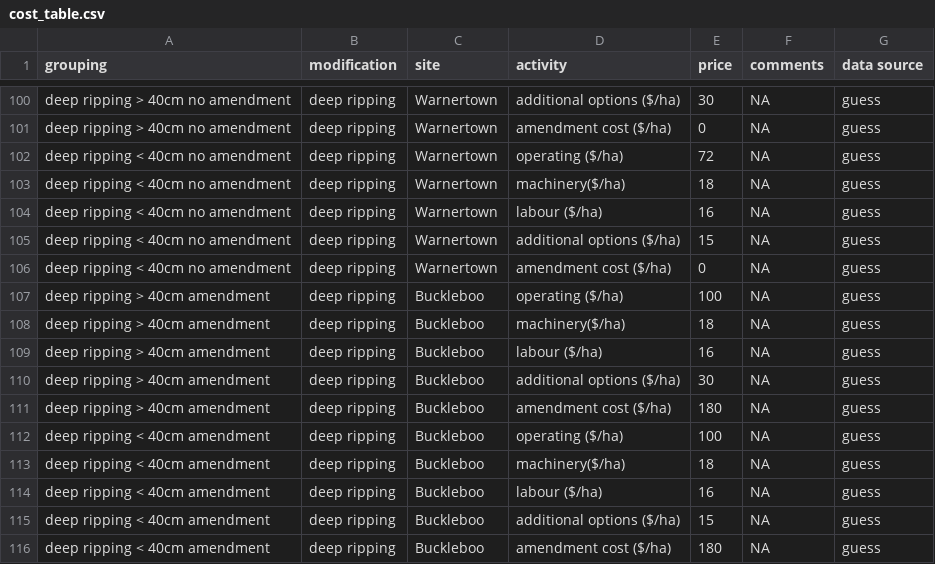
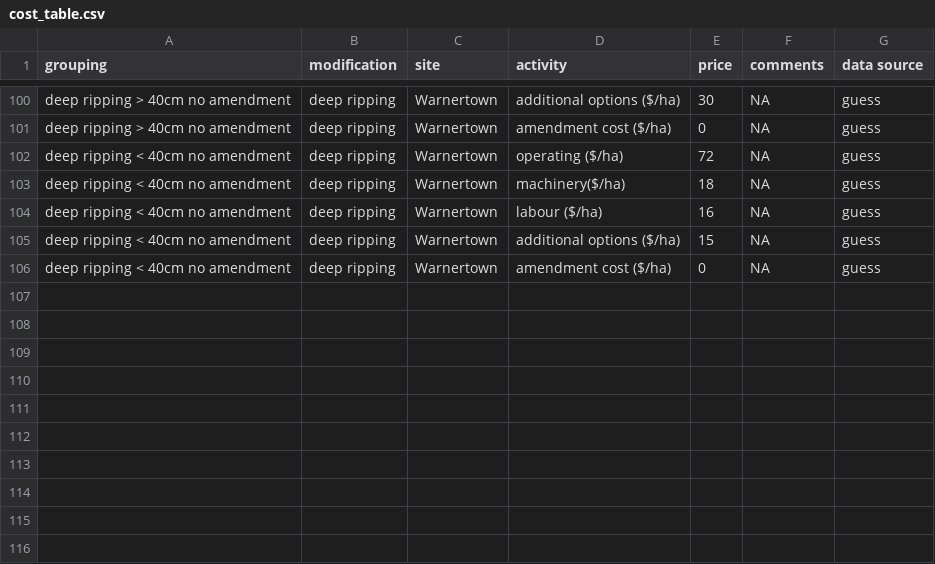
Before and after one commit to JackieOuzman/sandy_soil_tools_app, a CSV file: cost_table.csv, drawn as a sheet; only a part is shown, gaps mark what is left out; the diff names each change by its address in the sheet, - before the commit and + after, or states it on an @@ line.

```diff
--- a/cost_table.csv
+++ b/cost_table.csv
-row 107: deep ripping > 40cm amendment | deep ripping | Buckleboo | operating ($/ha) | 100 | NA | guess
-row 108: deep ripping > 40cm amendment | deep ripping | Buckleboo | machinery($/ha) | 18 | NA | guess
-row 109: deep ripping > 40cm amendment | deep ripping | Buckleboo | labour ($/ha) | 16 | NA | guess
-row 110: deep ripping > 40cm amendment | deep ripping | Buckleboo | additional options ($/ha) | 30 | NA | guess
-row 111: deep ripping > 40cm amendment | deep ripping | Buckleboo | amendment cost ($/ha) | 180 | NA | guess
-row 112: deep ripping < 40cm amendment | deep ripping | Buckleboo | operating ($/ha) | 100 | NA | guess
-row 113: deep ripping < 40cm amendment | deep ripping | Buckleboo | machinery($/ha) | 18 | NA | guess
-row 114: deep ripping < 40cm amendment | deep ripping | Buckleboo | labour ($/ha) | 16 | NA | guess
-row 115: deep ripping < 40cm amendment | deep ripping | Buckleboo | additional options ($/ha) | 15 | NA | guess
-row 116: deep ripping < 40cm amendment | deep ripping | Buckleboo | amendment cost ($/ha) | 180 | NA | guess
```
Also changed, not shown: extra_table.csv, primary_data.csv, 4 other files.
